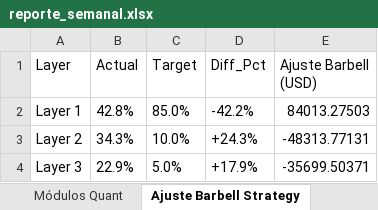
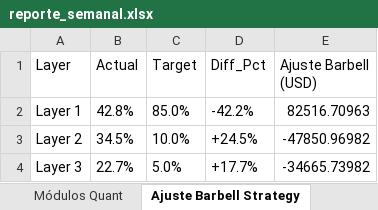
Before and after one commit to pseitler/River-Plate-Alpha, an Excel workbook: public/reporte_semanal.xlsx, sheet Ajuste Barbell Strategy, drawn as a sheet; values as stored, in another font and other column widths than the file's, no borders; the diff names each change by its address in the sheet, - before the commit and + after, or states it on an @@ line.

Commit message:
Auto-update: Actualizacion diaria finalizada

```diff
--- a/public/reporte_semanal.xlsx (sheet Ajuste Barbell Strategy)
+++ b/public/reporte_semanal.xlsx (sheet Ajuste Barbell Strategy)
-E2 (Ajuste Barbell (USD)): 84013.27503
+E2 (Ajuste Barbell (USD)): 82516.70963
-B3 (Actual): 34.3%
+B3 (Actual): 34.5%
-D3 (Diff_Pct): +24.3%
+D3 (Diff_Pct): +24.5%
-E3 (Ajuste Barbell (USD)): -48313.77131
+E3 (Ajuste Barbell (USD)): -47850.96982
-B4 (Actual): 22.9%
+B4 (Actual): 22.7%
-D4 (Diff_Pct): +17.9%
+D4 (Diff_Pct): +17.7%
-E4 (Ajuste Barbell (USD)): -35699.50371
+E4 (Ajuste Barbell (USD)): -34665.73982
```
Also changed, not shown: sheet Control de Riesgo, sheet Posiciones Ledger, sheet Rendimientos, sheet Módulos Quant, 1 other file.
